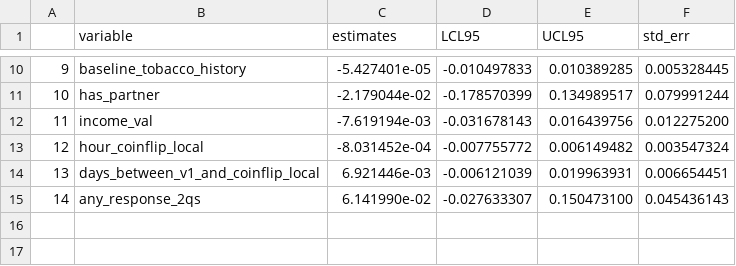
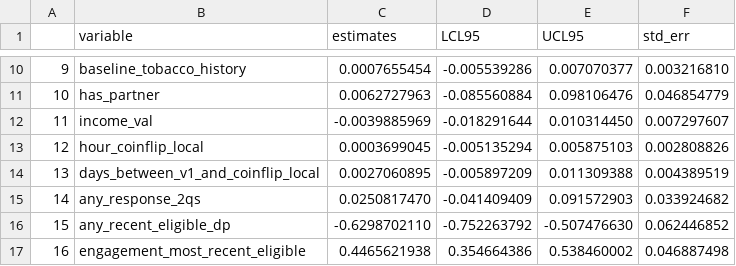
Before and after one commit to jamieyap/MARS-Repository-Primary-Aim, a CSV file: analysis-complete-case/formatted-output/H2/risk_difference_scale_H2.csv, drawn as a sheet; only a part is shown, gaps mark what is left out; the diff covers the shown part only.

Commit message:
Save output of sensitivity analysis on risk difference scale.

```diff
--- a/analysis-complete-case/formatted-output/H2/risk_difference_scale_H2.csv
+++ b/analysis-complete-case/formatted-output/H2/risk_difference_scale_H2.csv
@@ -10,6 +10,8 @@
-"9","baseline_tobacco_history","-5.427401e-05","-0.010497833","0.010389285","0.005328445"
-"10","has_partner","-2.179044e-02","-0.178570399","0.134989517","0.079991244"
-"11","income_val","-7.619194e-03","-0.031678143","0.016439756","0.012275200"
-"12","hour_coinflip_local","-8.031452e-04","-0.007755772","0.006149482","0.003547324"
-"13","days_between_v1_and_coinflip_local"," 6.921446e-03","-0.006121039","0.019963931","0.006654451"
-"14","any_response_2qs"," 6.141990e-02","-0.027633307","0.150473100","0.045436143"
+"9","baseline_tobacco_history"," 0.0007655454","-0.005539286"," 0.007070377","0.003216810"
+"10","has_partner"," 0.0062727963","-0.085560884"," 0.098106476","0.046854779"
+"11","income_val","-0.0039885969","-0.018291644"," 0.010314450","0.007297607"
+"12","hour_coinflip_local"," 0.0003699045","-0.005135294"," 0.005875103","0.002808826"
+"13","days_between_v1_and_coinflip_local"," 0.0027060895","-0.005897209"," 0.011309388","0.004389519"
+"14","any_response_2qs"," 0.0250817470","-0.041409409"," 0.091572903","0.033924682"
+"15","any_recent_eligible_dp","-0.6298702110","-0.752263792","-0.507476630","0.062446852"
+"16","engagement_most_recent_eligible"," 0.4465621938"," 0.354664386"," 0.538460002","0.046887498"
```
Also changed, not shown: 32 edited cells elsewhere in this file, analysis-complete-case/formatted-output/H2/risk_difference_scale_contrast_H2.csv, 4 other files.
